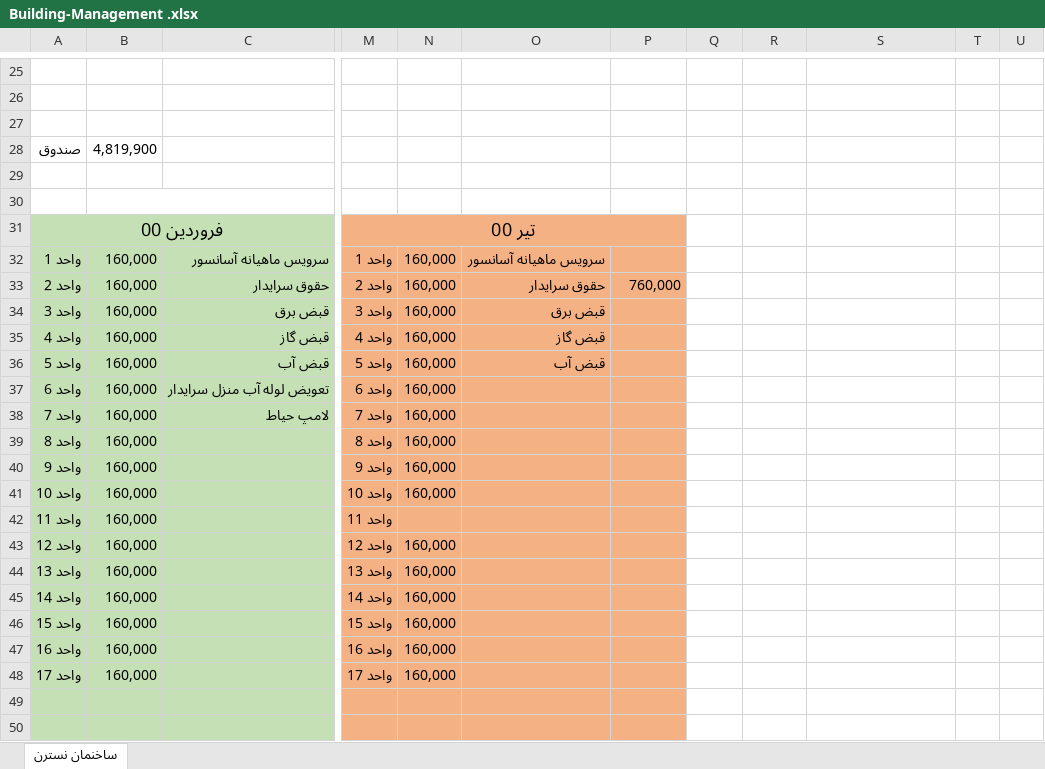
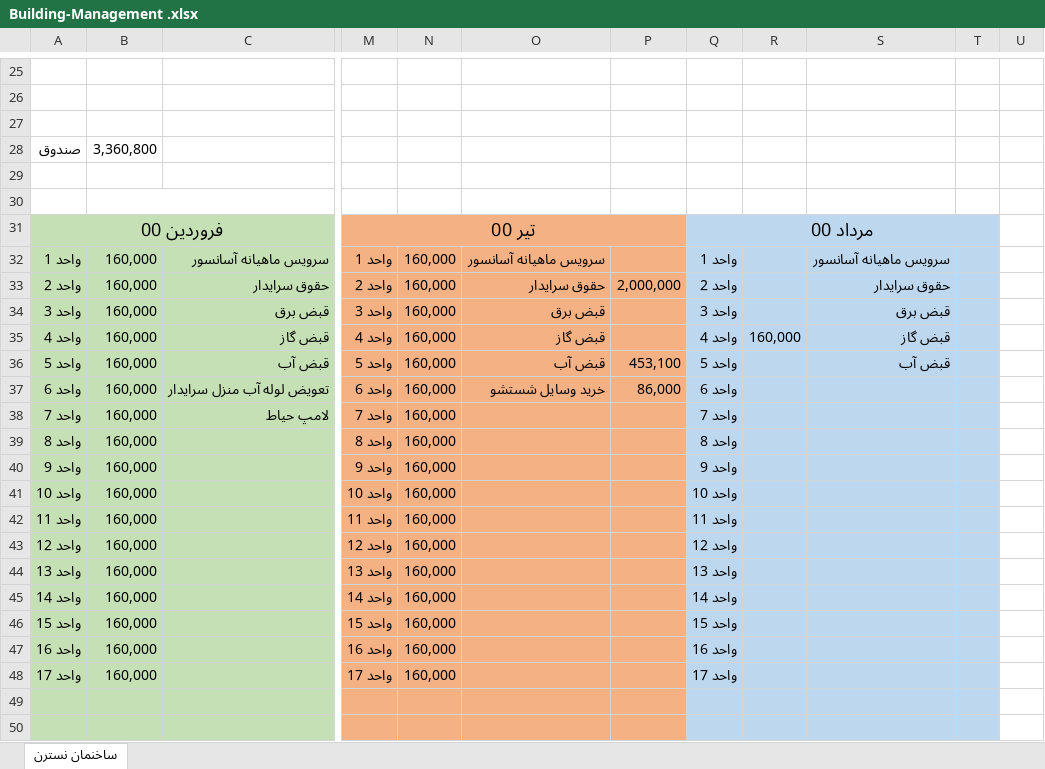
Before and after one commit to alizadeh-mohsen/Buikding-Management, an Excel workbook: Building-Management .xlsx, sheet ساخنمان نسترن, drawn as a sheet; only a part is shown, gaps mark what is left out; values as stored, in another font and other column widths than the file's, no borders; the diff covers the shown part only; the diff names each change by its address in the sheet, - before the commit and + after, or states it on an @@ line.

Commit message:
update

```diff
--- a/Building-Management .xlsx (sheet ساخنمان نسترن)
+++ b/Building-Management .xlsx (sheet ساخنمان نسترن)
-B28: 4,819,900
+B28: 3,360,800
-Q31: (empty)
+Q31: مرداد 00
-Q31:T50 fill: none
+Q31:T50 fill: #BDD7EE
+Q31:T31 merged
-Q32: (empty)
+Q32: واحد 1
-S32: (empty)
+S32: سرویس ماهیانه آسانسور
-P33: 760,000
+P33: 2,000,000
-Q33: (empty)
+Q33: واحد 2
-S33: (empty)
+S33: حقوق سرایدار
-Q34: (empty)
+Q34: واحد 3
-S34: (empty)
+S34: قبض برق
-Q35: (empty)
+Q35: واحد 4
-R35: (empty)
+R35: 160,000
-S35: (empty)
+S35: قبض گاز
-P36: (empty)
+P36: 453,100
-Q36: (empty)
+Q36: واحد 5
-S36: (empty)
+S36: قبض آب
-O37: (empty)
+O37: خرید وسایل شستشو
-P37: (empty)
+P37: 86,000
-Q37: (empty)
+Q37: واحد 6
-Q38: (empty)
+Q38: واحد 7
-Q39: (empty)
+Q39: واحد 8
-Q40: (empty)
+Q40: واحد 9
-Q41: (empty)
+Q41: واحد 10
-N42: (empty)
+N42: 160,000
-Q42: (empty)
+Q42: واحد 11
-Q43: (empty)
+Q43: واحد 12
-Q44: (empty)
+Q44: واحد 13
-Q45: (empty)
+Q45: واحد 14
-Q46: (empty)
+Q46: واحد 15
-Q47: (empty)
+Q47: واحد 16
-Q48: (empty)
+Q48: واحد 17
```
Also changed, not shown: 9 edited cells and cell formats elsewhere in this sheet.
